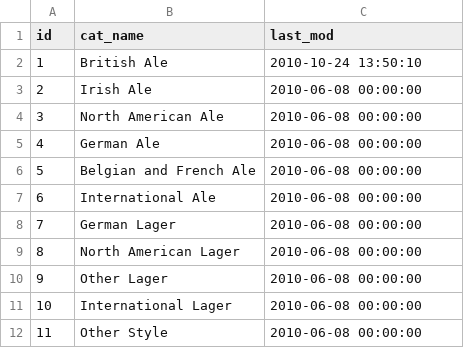
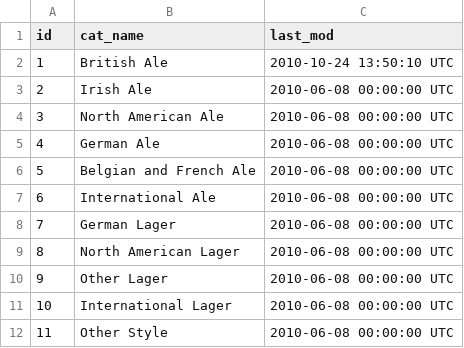
Before and after one commit to myarichuk/DataModelingWorkshop, a CSV file: ThirdParty/openbeerdb/categories.csv, drawn as a sheet; the diff names each change by its address in the sheet, - before the commit and + after, or states it on an @@ line.

```diff
--- a/ThirdParty/openbeerdb/categories.csv
+++ b/ThirdParty/openbeerdb/categories.csv
-C2 (last_mod): 2010-10-24 13:50:10
+C2 (last_mod): 2010-10-24 13:50:10 UTC
-C3:C12 (last_mod): 2010-06-08 00:00:00
+C3:C12 (last_mod): 2010-06-08 00:00:00 UTC
```
Also changed, not shown: ThirdParty/openbeerdata/hops.csv, ThirdParty/openbeerdb/breweries.csv, 40 other files.
